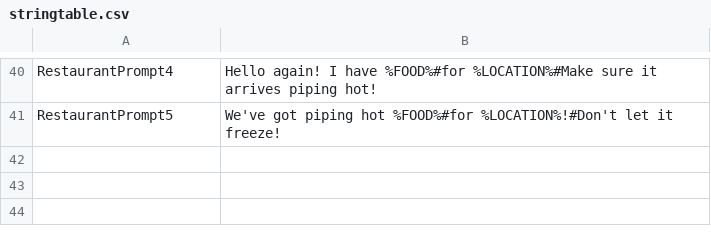
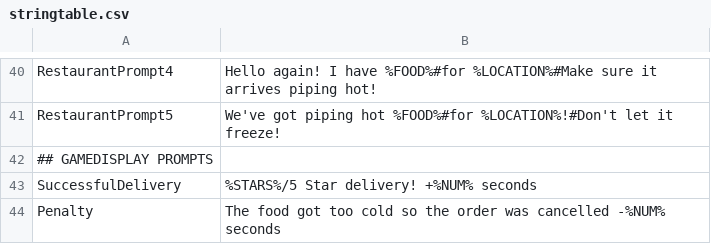
Before and after one commit to TomDotScott/Android-Heat-Game, a CSV file: app/src/main/res/raw/stringtable.csv, drawn as a sheet; only a part is shown, gaps mark what is left out; the diff names each change by its address in the sheet, - before the commit and + after, or states it on an @@ line.

Commit message:
Display prompts
When the player successfully or fails to deliver food, a prompt gets shown telling them how much time got added or subtracted from the game timer

```diff
--- a/app/src/main/res/raw/stringtable.csv
+++ b/app/src/main/res/raw/stringtable.csv
+row 42: ## GAMEDISPLAY PROMPTS
+row 43: SuccessfulDelivery | %STARS%/5 Star delivery! +%NUM% seconds
+row 44: Penalty | The food got too cold so the order was cancelled -%NUM% seconds
```
Also changed, not shown: 1 other file.
